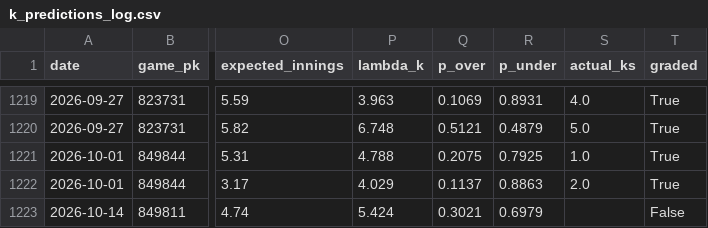
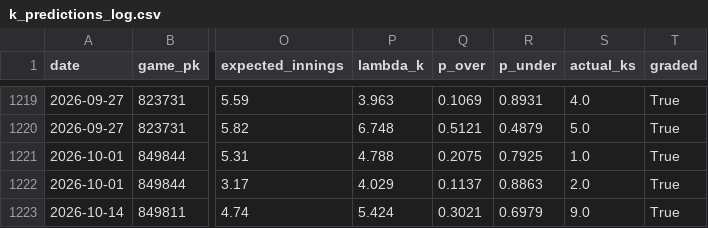
Before and after one commit to yuschajp/mlb_hits_model, a CSV file: data/ledger/k_predictions_log.csv, drawn as a sheet; only a part is shown, gaps mark what is left out; the diff names each change by its address in the sheet, - before the commit and + after, or states it on an @@ line.

Commit message:
Update ledger data (2026-10-15 07:08)

```diff
--- a/data/ledger/k_predictions_log.csv
+++ b/data/ledger/k_predictions_log.csv
-S1223 (actual_ks): (empty)
+S1223 (actual_ks): 9.0
-T1223 (graded): False
+T1223 (graded): True
```
Also changed, not shown: 1 other file.
